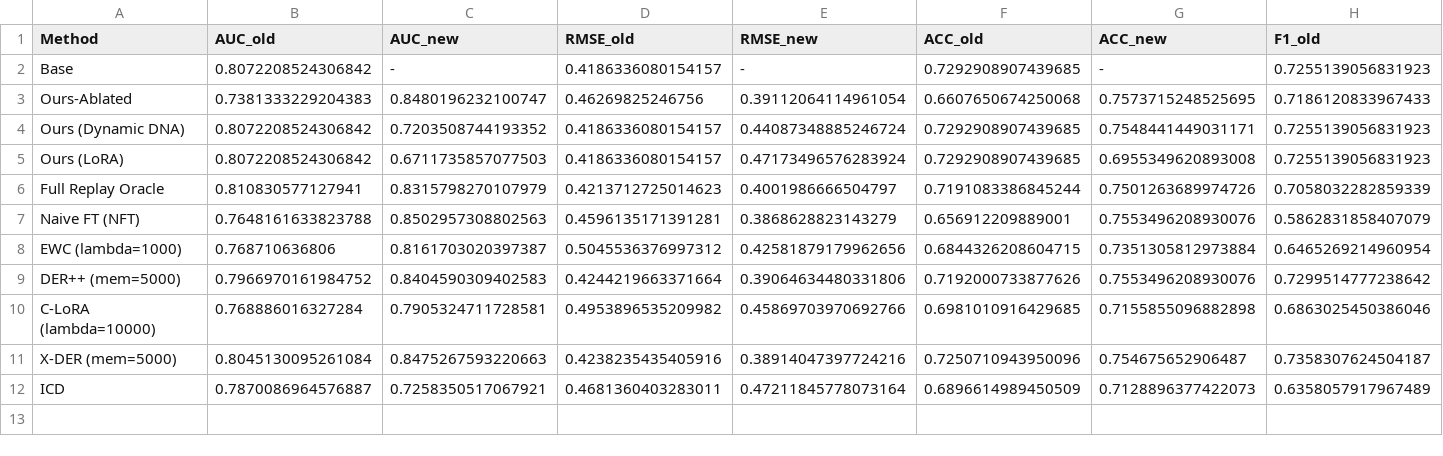
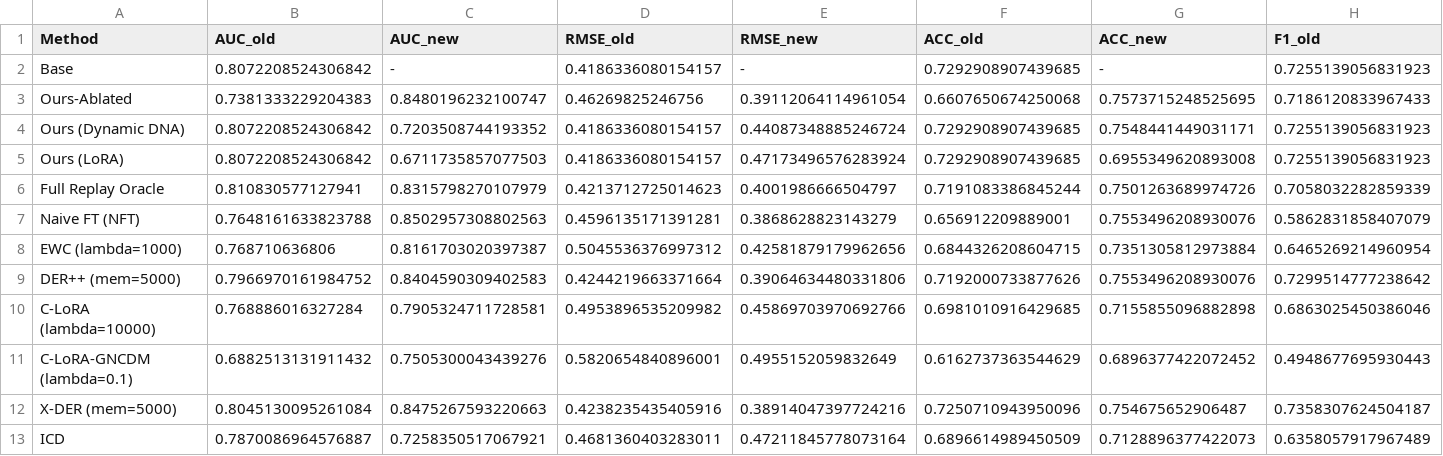
Before and after one commit to 1707049684/v2_myproject, a CSV file: GNCDM/incremental_result/all_methods_math1_random_split.csv, drawn as a sheet; only a part is shown; rows hold the shown columns only; the diff names each change by its address in the sheet, - before the commit and + after, or states it on an @@ line.

```diff
--- a/GNCDM/incremental_result/all_methods_math1_random_split.csv
+++ b/GNCDM/incremental_result/all_methods_math1_random_split.csv
+row 11: C-LoRA-GNCDM (lambda=0.1) | 0.6882513131911432 | 0.7505300043439276 | 0.5820654840896001 | 0.4955152059832649 | 0.6162737363544629 | 0.6896377422072452 | 0.4948677695930443
```
Also changed, not shown: GNCDM/incremental_result/all_methods_a0910_random_split.csv, GNCDM/incremental_result/all_methods_junyi_random_split.csv, 2 other files.
